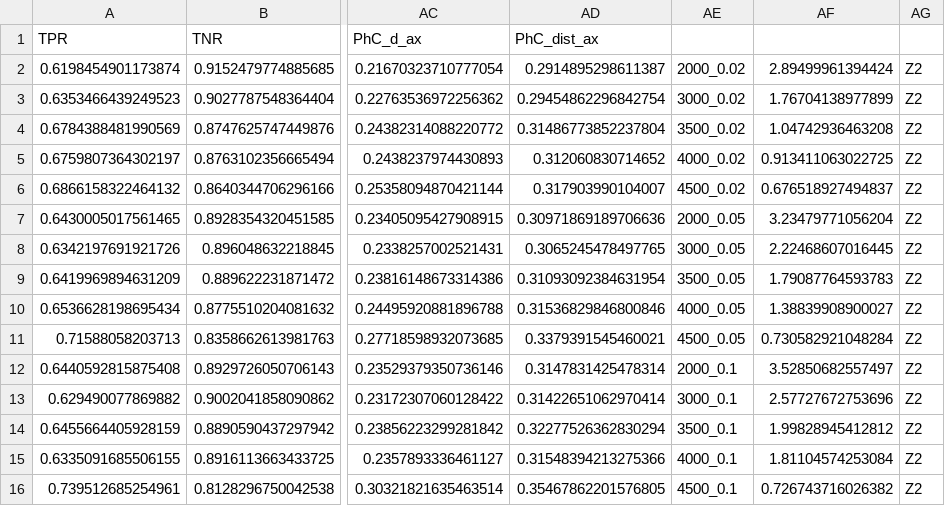
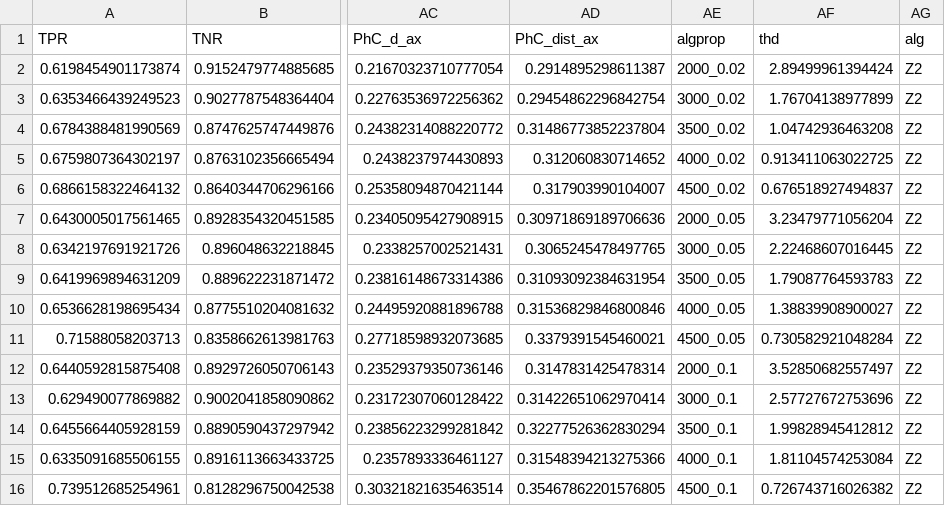
Before and after one commit to LucMiaz/KG, a CSV file: R_Analysis/Algorithm_analysis/WallofFame/Datamaous_2.csv, drawn as a sheet; only a part is shown, gaps mark what is left out; the diff names each change by its address in the sheet, - before the commit and + after, or states it on an @@ line.

```diff
--- a/R_Analysis/Algorithm_analysis/WallofFame/Datamaous_2.csv
+++ b/R_Analysis/Algorithm_analysis/WallofFame/Datamaous_2.csv
-AE1: (empty)
+AE1: algprop
-AF1: (empty)
+AF1: thd
-AG1: (empty)
+AG1: alg
```
Also changed, not shown: R_Analysis/Algorithm_analysis/WallofFame/datamaous_dist.csv, 5 other files.
